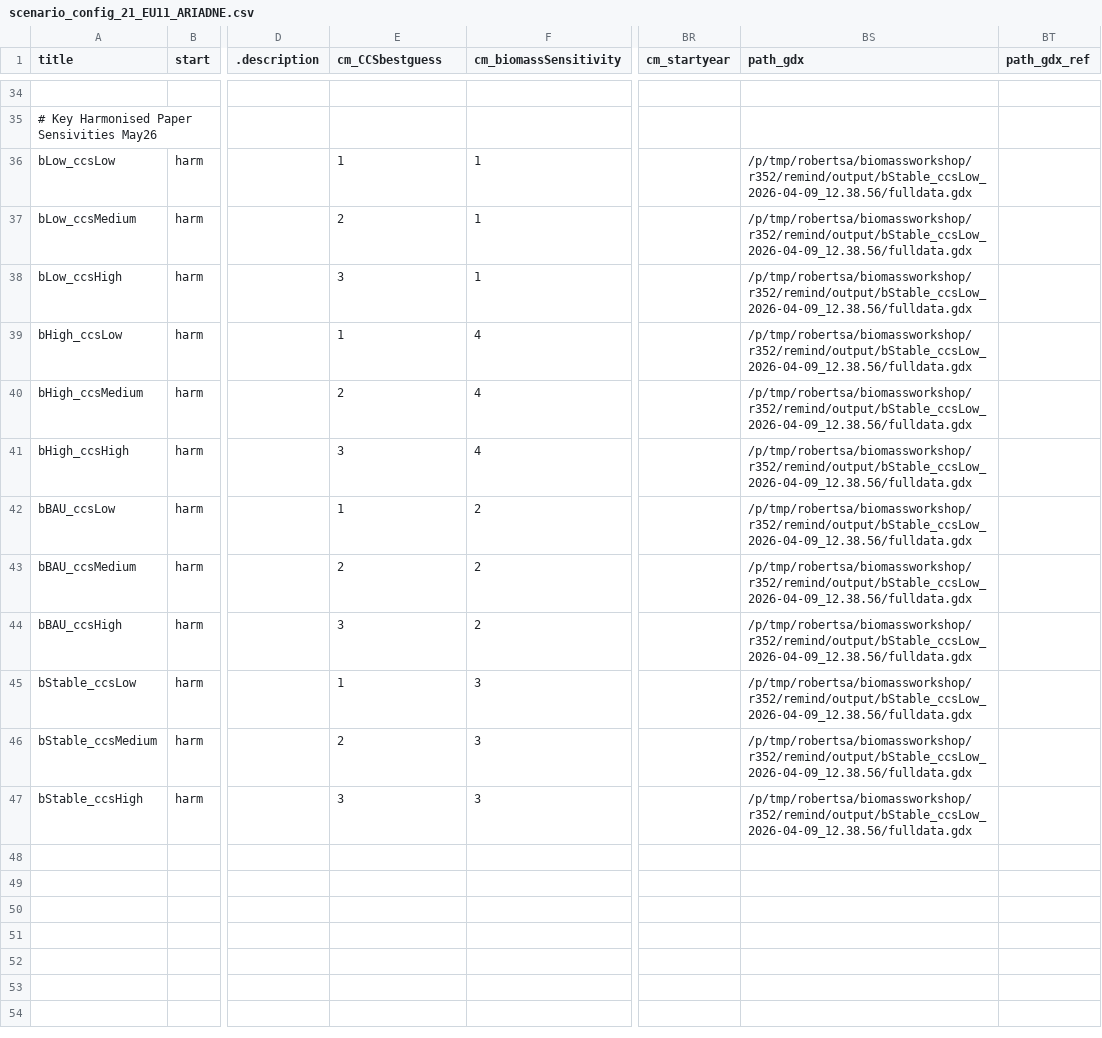
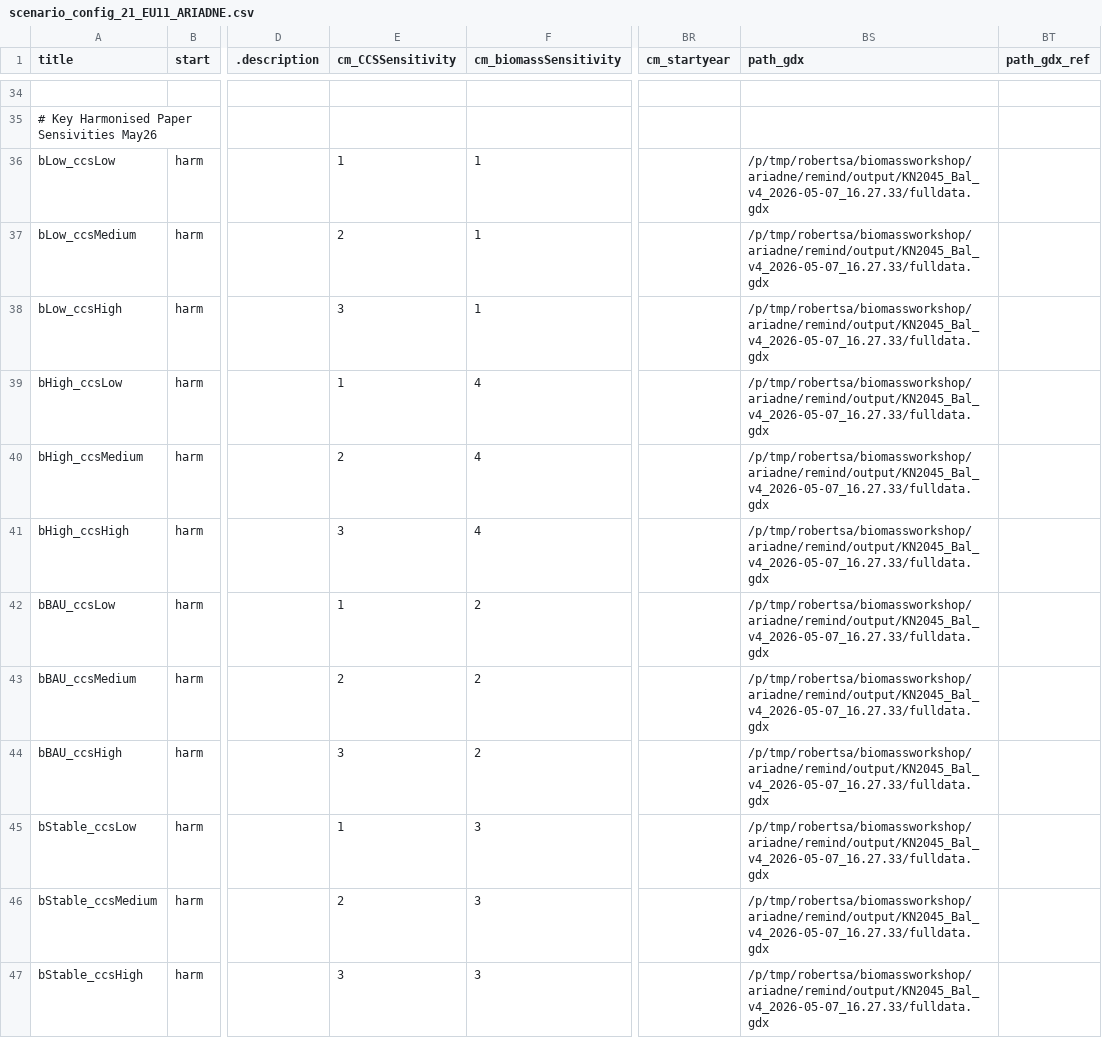
Before and after one commit to robertsalzwedel/remind, a CSV file: config/scenario_config_21_EU11_ARIADNE.csv, drawn as a sheet; only a part is shown, gaps mark what is left out; the diff names each change by its address in the sheet, - before the commit and + after, or states it on an @@ line.

```diff
--- a/config/scenario_config_21_EU11_ARIADNE.csv
+++ b/config/scenario_config_21_EU11_ARIADNE.csv
-E1: cm_CCSbestguess
+E1: cm_CCSSensitivity
-BS36:BS47 (path_gdx): /p/tmp/robertsa/biomassworkshop/r352/remind/output/bStable_ccsLow_2026-04-09_12.38.56/fulldata.gdx
+BS36:BS47 (path_gdx): /p/tmp/robertsa/biomassworkshop/ariadne/remind/output/KN2045_Bal_v4_2026-05-07_16.27.33/fulldata.gdx
```
Also changed, not shown: 3 other files.
